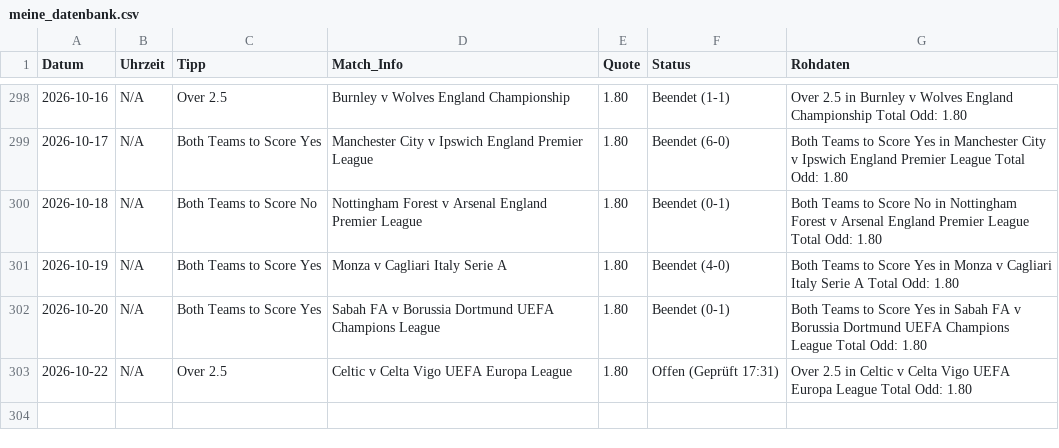
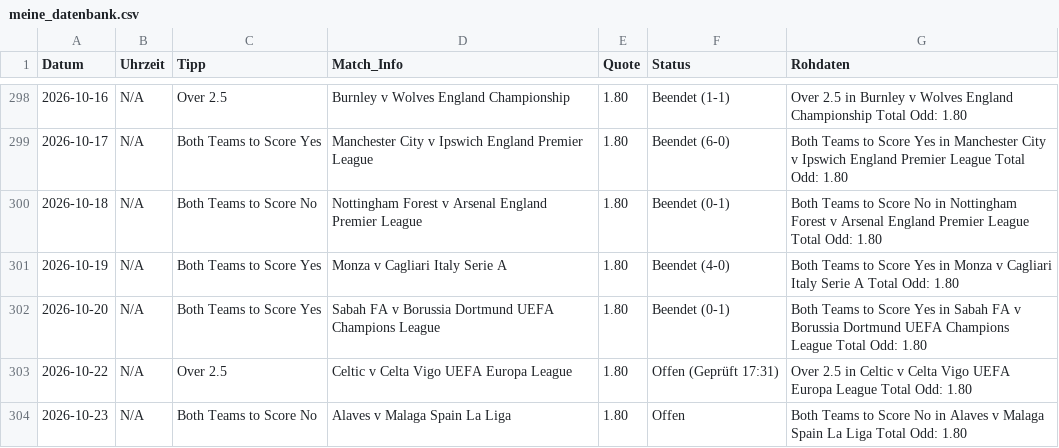
Before and after one commit to tim919646-lab/Scrap, a CSV file: meine_datenbank.csv, drawn as a sheet; only a part is shown, gaps mark what is left out; the diff names each change by its address in the sheet, - before the commit and + after, or states it on an @@ line.

Commit message:
Update: Fri Oct 23 13:02:16 UTC 2026

```diff
--- a/meine_datenbank.csv
+++ b/meine_datenbank.csv
+row 304: 2026-10-23 | N/A | Both Teams to Score No | Alaves v Malaga Spain La Liga | 1.80 | Offen | Both Teams to Score No in Alaves v Malaga Spain La Liga Total Odd: 1.80
```
